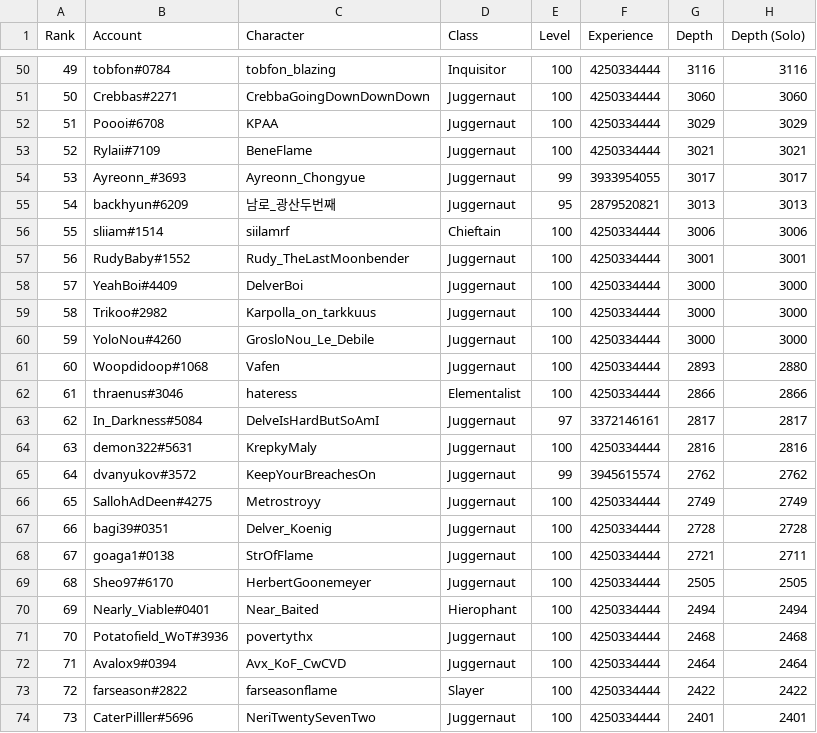
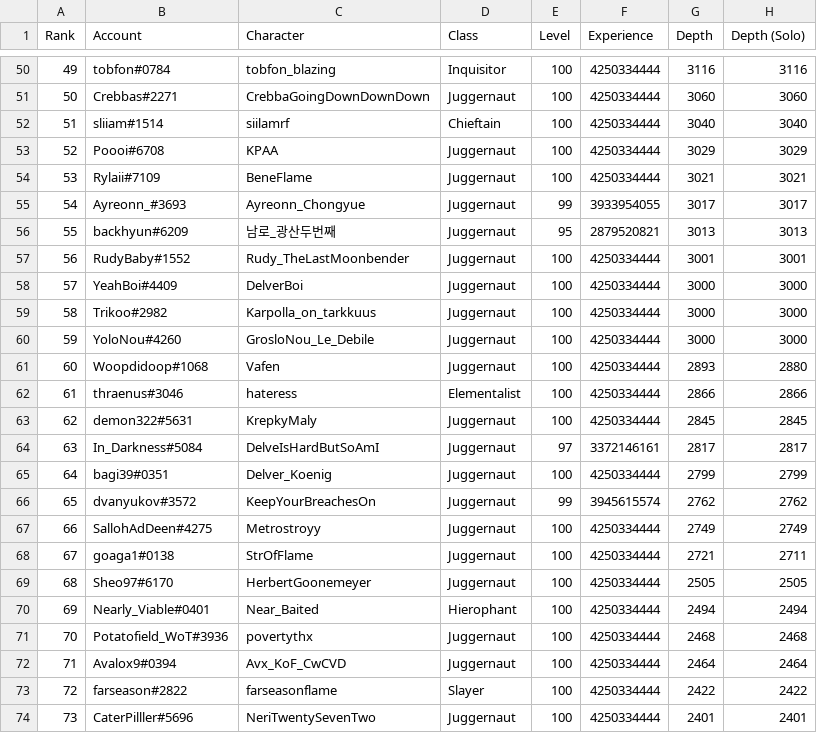
Before and after one commit to danis101/poe-ladder, a TSV file: data/keepers-delve.tsv, drawn as a sheet; only a part is shown, gaps mark what is left out; removed rows and columns are numbered as before the commit, all else as after; the diff names each change by its address in the sheet, - before the commit and + after, or states it on an @@ line.

```diff
--- a/data/keepers-delve.tsv
+++ b/data/keepers-delve.tsv
+row 52: 51 | sliiam#1514 | siilamrf | Chieftain | 100 | 4250334444 | 3040 | 3040
@@ column A (Rank) renumbered between rows 53 and 67 @@
-row 56: 55 | sliiam#1514 | siilamrf | Chieftain | 100 | 4250334444 | 3006 | 3006
+row 63: 62 | demon322#5631 | KrepkyMaly | Juggernaut | 100 | 4250334444 | 2845 | 2845
-row 64: 63 | demon322#5631 | KrepkyMaly | Juggernaut | 100 | 4250334444 | 2816 | 2816
+row 65: 64 | bagi39#0351 | Delver_Koenig | Juggernaut | 100 | 4250334444 | 2799 | 2799
-row 67: 66 | bagi39#0351 | Delver_Koenig | Juggernaut | 100 | 4250334444 | 2728 | 2728
```
